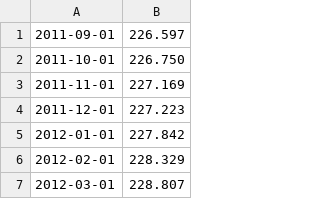
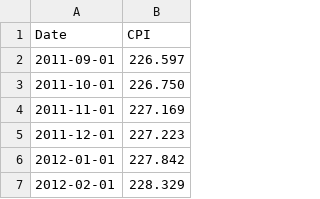
Before and after one commit to evbauer/AstroStipends, a CSV file: CPIAUCSL.csv, drawn as a sheet; only a part is shown; the shorter side is filled out with more unchanged rows.

```diff
--- a/CPIAUCSL.csv
+++ b/CPIAUCSL.csv
@@ -1 +1,2 @@
+Date,CPI
 2011-09-01,226.597
```
Also changed, not shown: CUSR0000SEHA.csv, CUURA103SEHA.csv, 2 other files.
